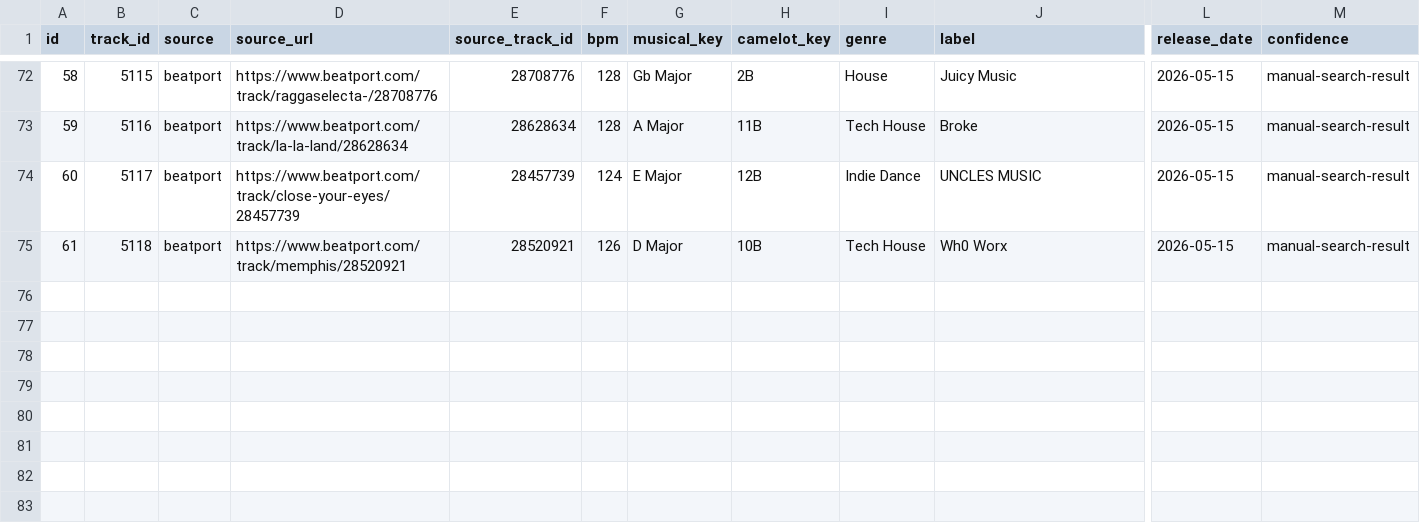
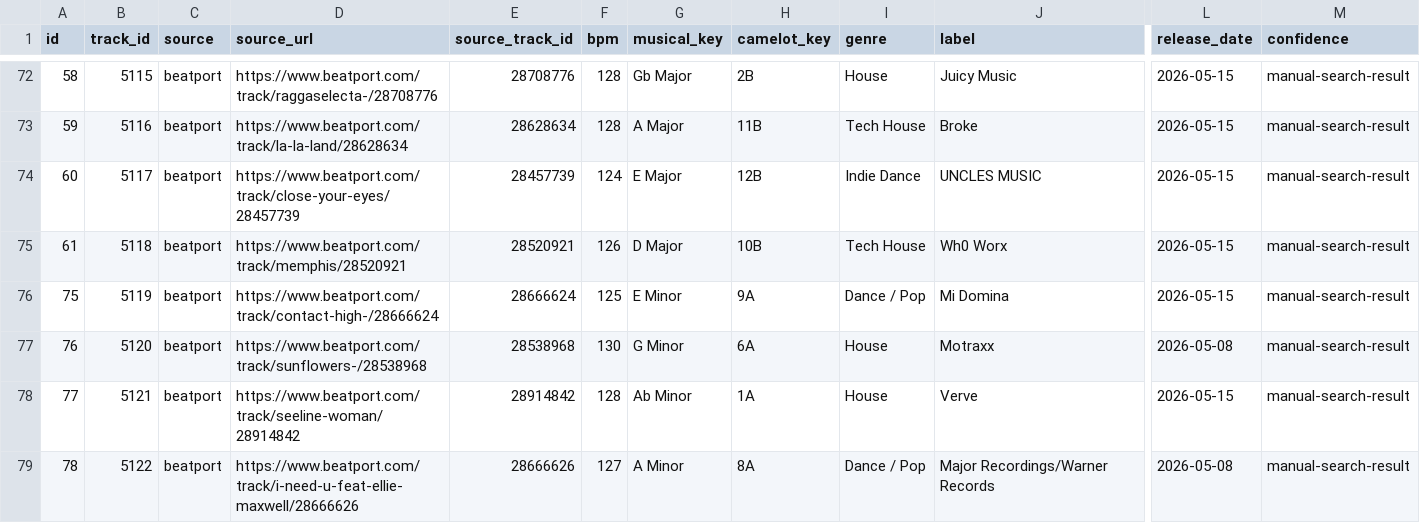
Before and after one commit to zpencerguy/crate-digger, a CSV file: data/track_metadata.csv, drawn as a sheet; only a part is shown, gaps mark what is left out; rows hold the shown columns only; the diff covers the shown part only; the diff names each change by its address in the sheet, - before the commit and + after, or states it on an @@ line.

```diff
--- a/data/track_metadata.csv
+++ b/data/track_metadata.csv
+row 76: 75 | 5119 | beatport | https://www.beatport.com/track/contact-high-/28666624 | 28666624 | 125 | E Minor | 9A | Dance / Pop | Mi Domina | 2026-05-15 | manual-search-result
+row 77: 76 | 5120 | beatport | https://www.beatport.com/track/sunflowers-/28538968 | 28538968 | 130 | G Minor | 6A | House | Motraxx | 2026-05-08 | manual-search-result
+row 78: 77 | 5121 | beatport | https://www.beatport.com/track/seeline-woman/28914842 | 28914842 | 128 | Ab Minor | 1A | House | Verve | 2026-05-15 | manual-search-result
+row 79: 78 | 5122 | beatport | https://www.beatport.com/track/i-need-u-feat-ellie-maxwell/28666626 | 28666626 | 127 | A Minor | 8A | Dance / Pop | Major Recordings/Warner Records | 2026-05-08 | manual-search-result
```
Also changed, not shown: 10 added rows elsewhere in this file, data/mixtapes.csv, 6 other files.
